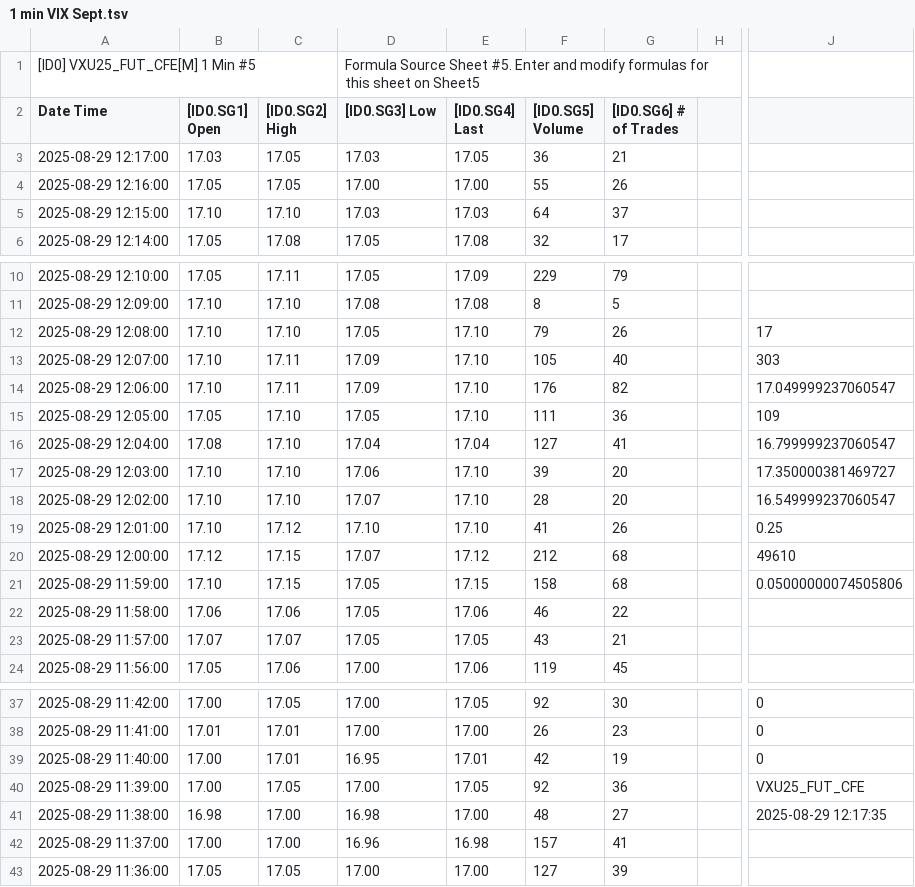
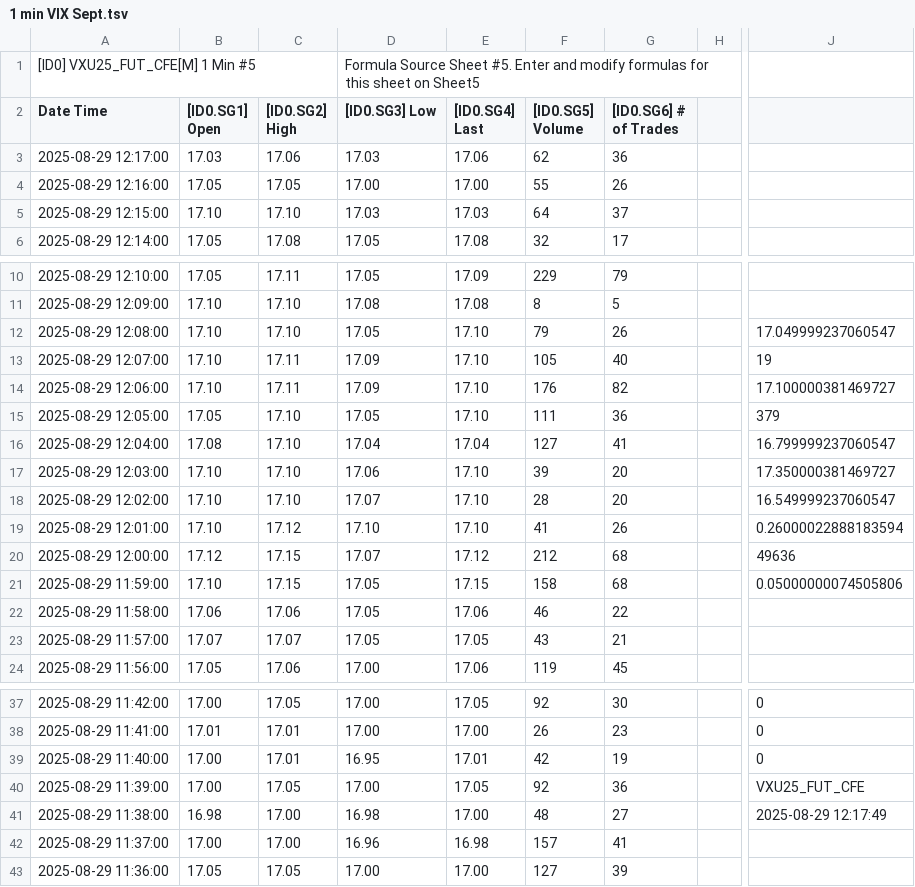
Before and after one commit to timbarber4/ETF-Feed, a TSV file: 1 min VIX Sept.tsv, drawn as a sheet; only a part is shown, gaps mark what is left out; the diff names each change by its address in the sheet, - before the commit and + after, or states it on an @@ line.

```diff
--- a/1 min VIX Sept.tsv
+++ b/1 min VIX Sept.tsv
-C3 ([ID0.SG2] High): 17.05
+C3 ([ID0.SG2] High): 17.06
-E3 ([ID0.SG4] Last): 17.05
+E3 ([ID0.SG4] Last): 17.06
-F3 ([ID0.SG5] Volume): 36
+F3 ([ID0.SG5] Volume): 62
-G3 ([ID0.SG6] # of Trades): 21
+G3 ([ID0.SG6] # of Trades): 36
-J12: 17
+J12: 17.049999237060547
-J13: 303
+J13: 19
-J14: 17.049999237060547
+J14: 17.100000381469727
-J15: 109
+J15: 379
-J19: 0.25
+J19: 0.26000022888183594
-J20: 49610
+J20: 49636
-J41: 2025-08-29 12:17:35
+J41: 2025-08-29 12:17:49
```
Also changed, not shown: 30 min VIX Sept.tsv, 5min GEX.tsv, 1 other file.
